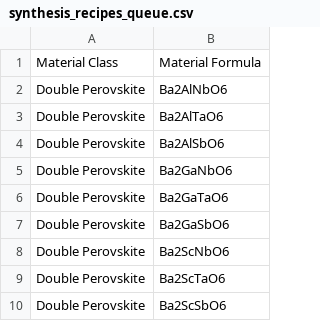
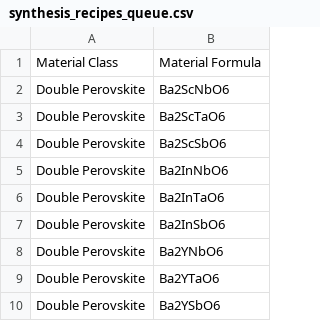
Before and after one commit to ColinBundschu/literature-search, a CSV file: synthesis_recipes_queue.csv, drawn as a sheet; only a part is shown; the shorter side is filled out with more unchanged rows; the diff names each change by its address in the sheet, - before the commit and + after, or states it on an @@ line.

```diff
--- a/synthesis_recipes_queue.csv
+++ b/synthesis_recipes_queue.csv
-row 2: Double Perovskite | Ba2AlNbO6
-row 3: Double Perovskite | Ba2AlTaO6
-row 4: Double Perovskite | Ba2AlSbO6
-row 5: Double Perovskite | Ba2GaNbO6
-row 6: Double Perovskite | Ba2GaTaO6
-row 7: Double Perovskite | Ba2GaSbO6
```
Also changed, not shown: synthesis_recipes.csv, synthesis_recipes_not_found.csv.
